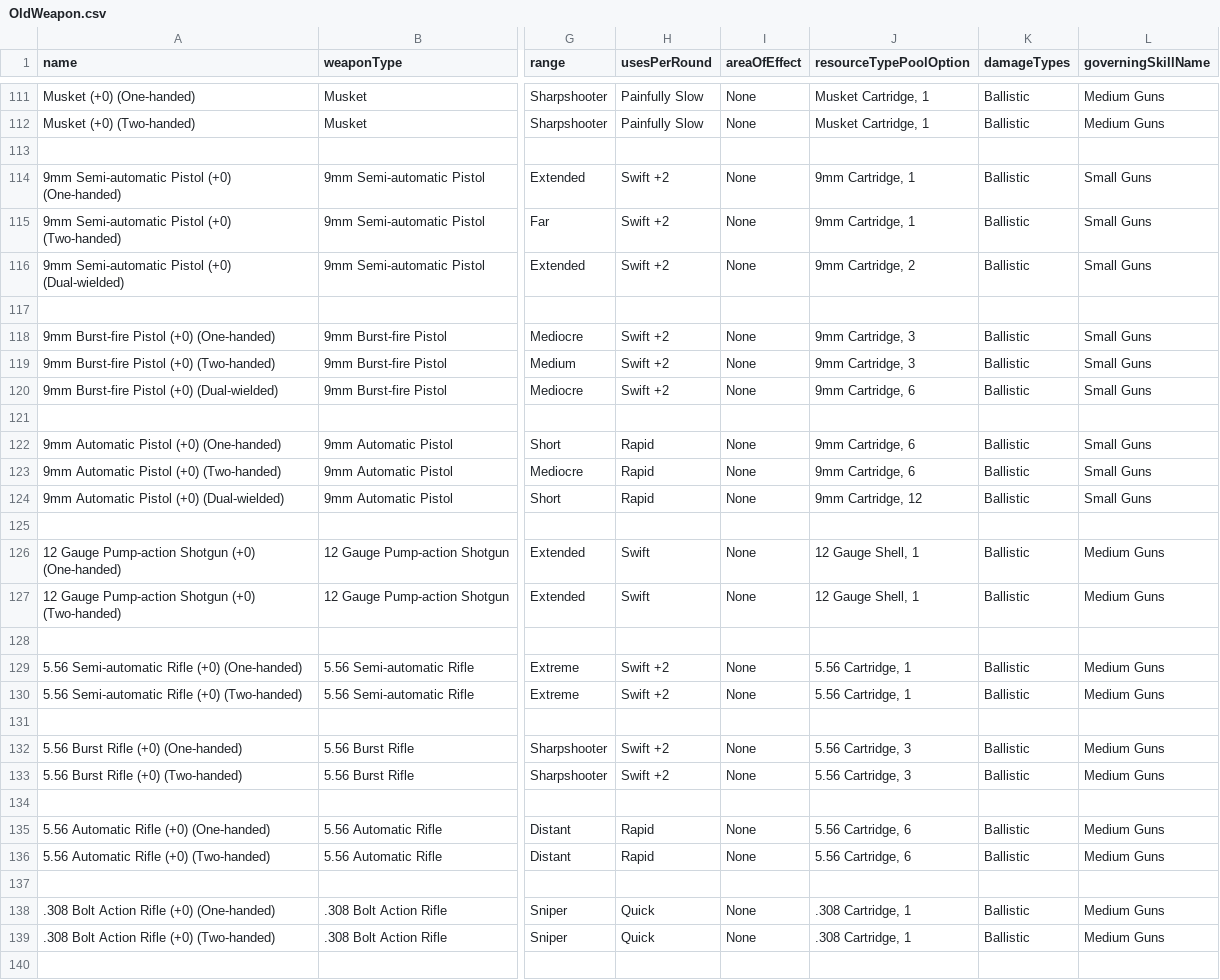
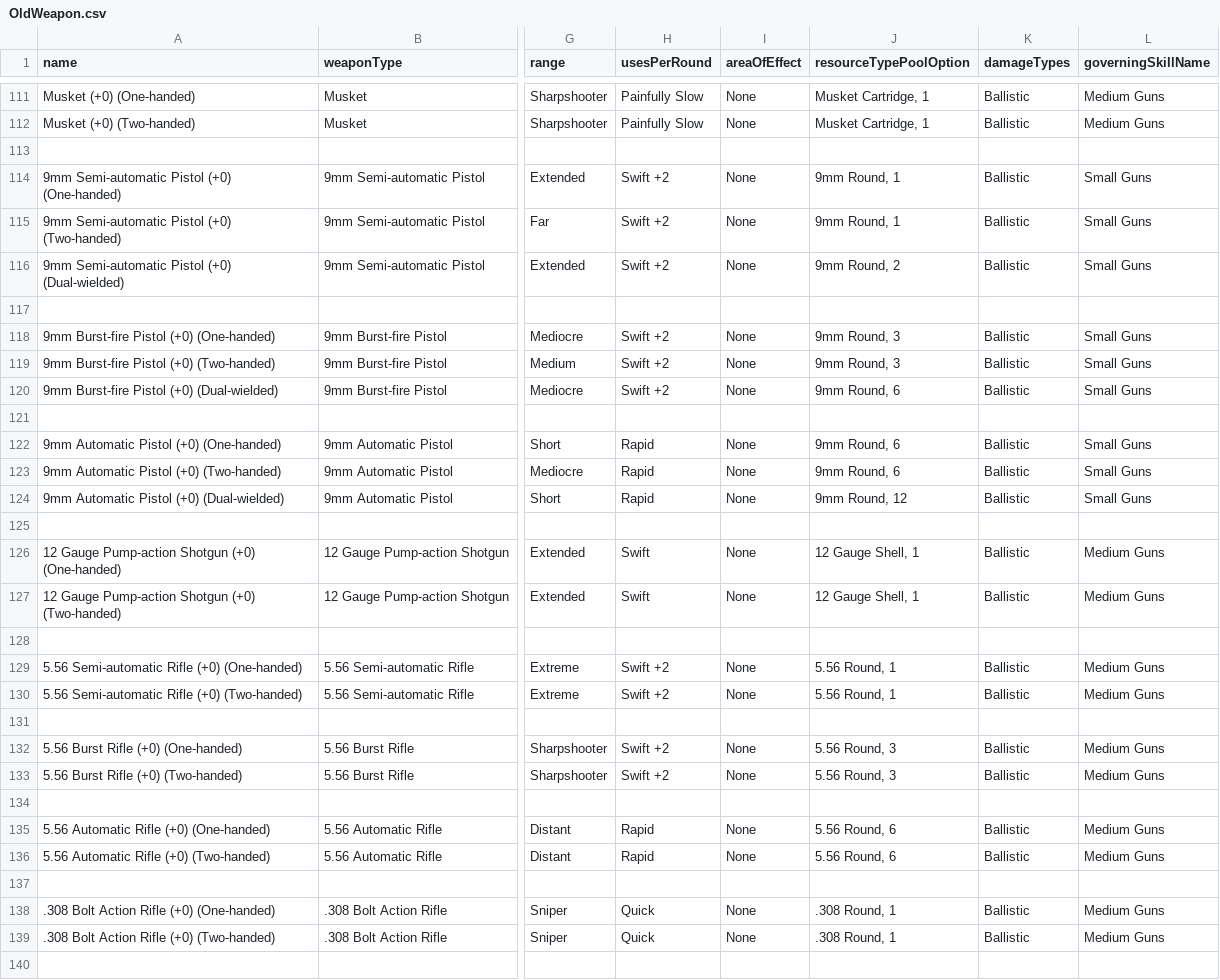
Before and after one commit to JackDanna/Fallen, a CSV file: Data/Effect/OldWeapon.csv, drawn as a sheet; only a part is shown, gaps mark what is left out; the diff covers the shown part only; the diff names each change by its address in the sheet, - before the commit and + after, or states it on an @@ line.

Commit message:
Fixing round names

```diff
--- a/Data/Effect/OldWeapon.csv
+++ b/Data/Effect/OldWeapon.csv
-J114:J115 (resourceTypePoolOption): 9mm Cartridge, 1
+J114:J115 (resourceTypePoolOption): 9mm Round, 1
-J116 (resourceTypePoolOption): 9mm Cartridge, 2
+J116 (resourceTypePoolOption): 9mm Round, 2
-J118:J119 (resourceTypePoolOption): 9mm Cartridge, 3
+J118:J119 (resourceTypePoolOption): 9mm Round, 3
-J120 (resourceTypePoolOption): 9mm Cartridge, 6
+J120 (resourceTypePoolOption): 9mm Round, 6
-J122:J123 (resourceTypePoolOption): 9mm Cartridge, 6
+J122:J123 (resourceTypePoolOption): 9mm Round, 6
-J124 (resourceTypePoolOption): 9mm Cartridge, 12
+J124 (resourceTypePoolOption): 9mm Round, 12
-J129:J130 (resourceTypePoolOption): 5.56 Cartridge, 1
+J129:J130 (resourceTypePoolOption): 5.56 Round, 1
-J132:J133 (resourceTypePoolOption): 5.56 Cartridge, 3
+J132:J133 (resourceTypePoolOption): 5.56 Round, 3
-J135:J136 (resourceTypePoolOption): 5.56 Cartridge, 6
+J135:J136 (resourceTypePoolOption): 5.56 Round, 6
-J138:J139 (resourceTypePoolOption): .308 Cartridge, 1
+J138:J139 (resourceTypePoolOption): .308 Round, 1
```
Also changed, not shown: 2 edited cells elsewhere in this file, Data/Effect/Ammo.csv, Data/Effect/ResourcePool.csv, 3 other files.
